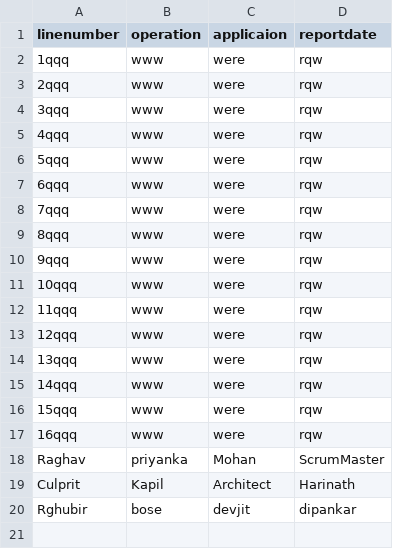
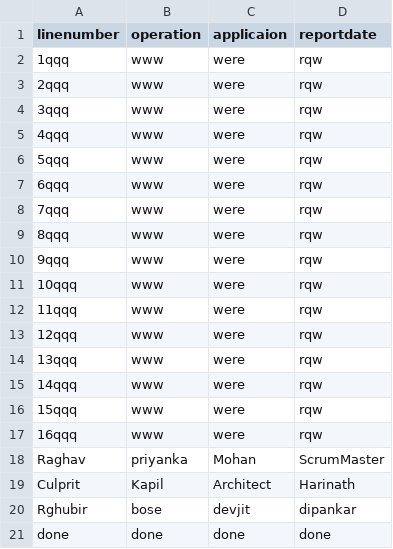
Before and after one commit to priyanka-6209/pirates-devopsOnData, a CSV file: data.csv, drawn as a sheet.

```diff
--- a/data.csv
+++ b/data.csv
@@ -20 +20,2 @@ Culprit,Kapil,Architect,Harinath
 Rghubir,bose,devjit,dipankar
+done,done,done,done
```
Also changed, not shown: 4 other files.
